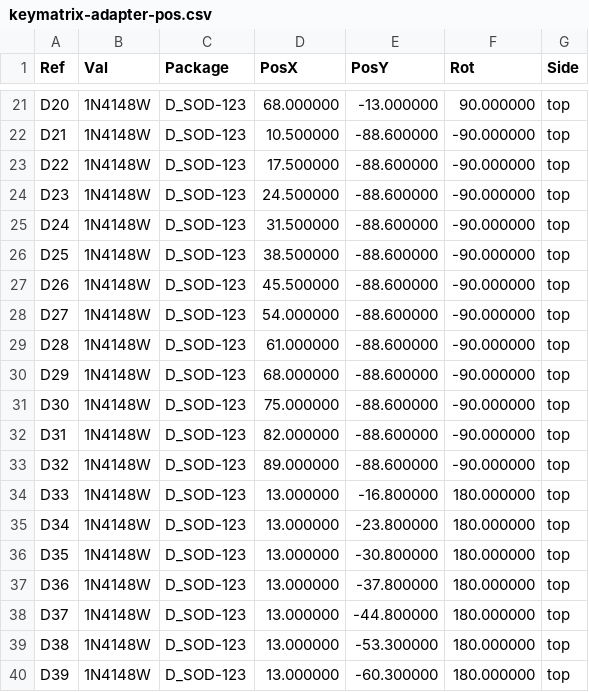
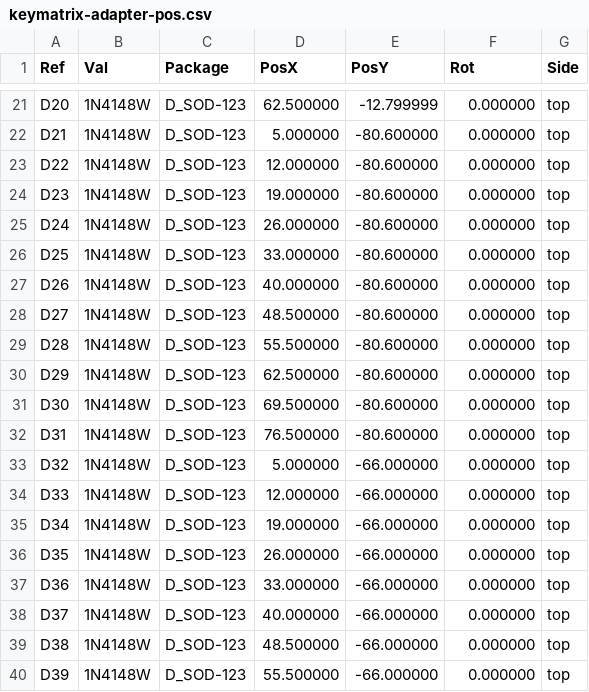
Before and after one commit to j-wut/gp2040-hardware, a CSV file: Boards/Supported Boards/Key Matrix Diode Adapter/fab/keymatrix-adapter-pos.csv, drawn as a sheet; only a part is shown, gaps mark what is left out; the diff covers the shown part only.

```diff
--- a/Boards/Supported Boards/Key Matrix Diode Adapter/fab/keymatrix-adapter-pos.csv
+++ b/Boards/Supported Boards/Key Matrix Diode Adapter/fab/keymatrix-adapter-pos.csv
@@ -21,20 +21,20 @@ Ref,Val,Package,PosX,PosY,Rot,Side
-"D20","1N4148W","D_SOD-123",68.000000,-13.000000,90.000000,top
-"D21","1N4148W","D_SOD-123",10.500000,-88.600000,-90.000000,top
-"D22","1N4148W","D_SOD-123",17.500000,-88.600000,-90.000000,top
-"D23","1N4148W","D_SOD-123",24.500000,-88.600000,-90.000000,top
-"D24","1N4148W","D_SOD-123",31.500000,-88.600000,-90.000000,top
-"D25","1N4148W","D_SOD-123",38.500000,-88.600000,-90.000000,top
-"D26","1N4148W","D_SOD-123",45.500000,-88.600000,-90.000000,top
-"D27","1N4148W","D_SOD-123",54.000000,-88.600000,-90.000000,top
-"D28","1N4148W","D_SOD-123",61.000000,-88.600000,-90.000000,top
-"D29","1N4148W","D_SOD-123",68.000000,-88.600000,-90.000000,top
-"D30","1N4148W","D_SOD-123",75.000000,-88.600000,-90.000000,top
-"D31","1N4148W","D_SOD-123",82.000000,-88.600000,-90.000000,top
-"D32","1N4148W","D_SOD-123",89.000000,-88.600000,-90.000000,top
-"D33","1N4148W","D_SOD-123",13.000000,-16.800000,180.000000,top
-"D34","1N4148W","D_SOD-123",13.000000,-23.800000,180.000000,top
-"D35","1N4148W","D_SOD-123",13.000000,-30.800000,180.000000,top
-"D36","1N4148W","D_SOD-123",13.000000,-37.800000,180.000000,top
-"D37","1N4148W","D_SOD-123",13.000000,-44.800000,180.000000,top
-"D38","1N4148W","D_SOD-123",13.000000,-53.300000,180.000000,top
-"D39","1N4148W","D_SOD-123",13.000000,-60.300000,180.000000,top
+"D20","1N4148W","D_SOD-123",62.500000,-12.799999,0.000000,top
+"D21","1N4148W","D_SOD-123",5.000000,-80.600000,0.000000,top
+"D22","1N4148W","D_SOD-123",12.000000,-80.600000,0.000000,top
+"D23","1N4148W","D_SOD-123",19.000000,-80.600000,0.000000,top
+"D24","1N4148W","D_SOD-123",26.000000,-80.600000,0.000000,top
+"D25","1N4148W","D_SOD-123",33.000000,-80.600000,0.000000,top
+"D26","1N4148W","D_SOD-123",40.000000,-80.600000,0.000000,top
+"D27","1N4148W","D_SOD-123",48.500000,-80.600000,0.000000,top
+"D28","1N4148W","D_SOD-123",55.500000,-80.600000,0.000000,top
+"D29","1N4148W","D_SOD-123",62.500000,-80.600000,0.000000,top
+"D30","1N4148W","D_SOD-123",69.500000,-80.600000,0.000000,top
+"D31","1N4148W","D_SOD-123",76.500000,-80.600000,0.000000,top
+"D32","1N4148W","D_SOD-123",5.000000,-66.000000,0.000000,top
+"D33","1N4148W","D_SOD-123",12.000000,-66.000000,0.000000,top
+"D34","1N4148W","D_SOD-123",19.000000,-66.000000,0.000000,top
+"D35","1N4148W","D_SOD-123",26.000000,-66.000000,0.000000,top
+"D36","1N4148W","D_SOD-123",33.000000,-66.000000,0.000000,top
+"D37","1N4148W","D_SOD-123",40.000000,-66.000000,0.000000,top
+"D38","1N4148W","D_SOD-123",48.500000,-66.000000,0.000000,top
+"D39","1N4148W","D_SOD-123",55.500000,-66.000000,0.000000,top
```
Also changed, not shown: 98 edited cells elsewhere in this file, Boards/Supported Boards/Key Matrix Diode Adapter/fab/keymatrix-adapter-bom.csv, 18 other files.
